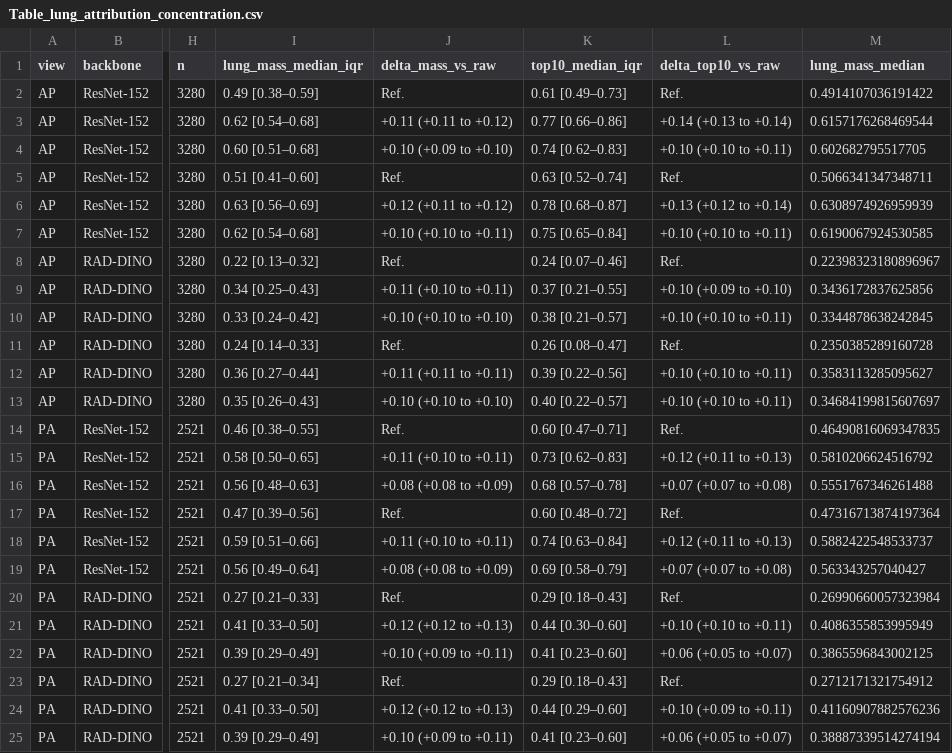
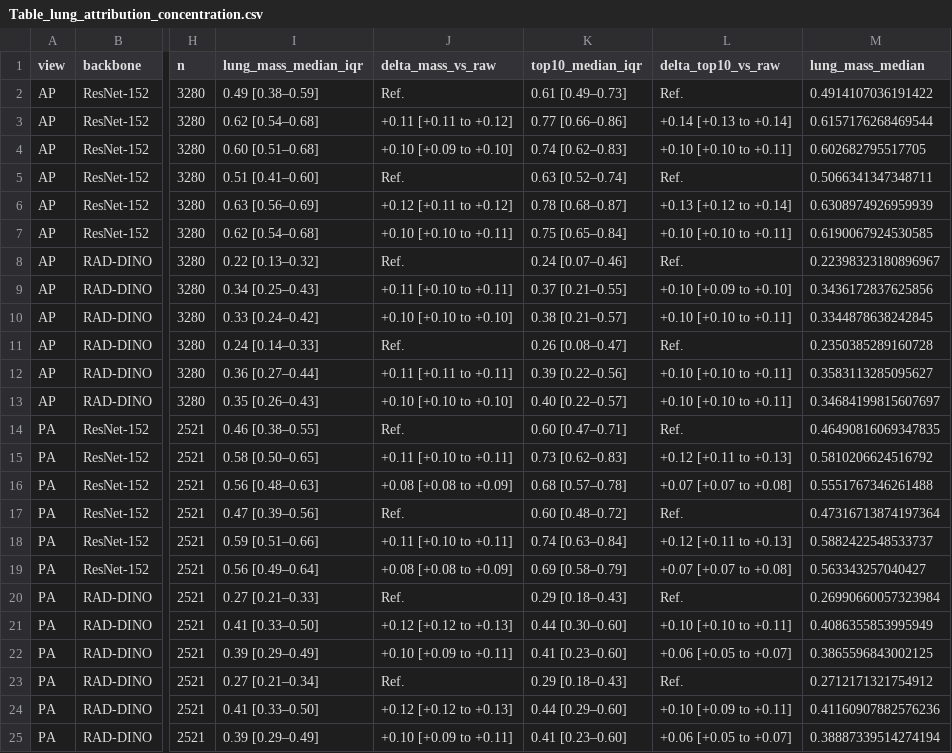
Before and after one commit to wlghd5524/pneumonia-lung-preprocessing, a CSV file: results/primary/Table_lung_attribution_concentration.csv, drawn as a sheet; only a part is shown, gaps mark what is left out; the diff names each change by its address in the sheet, - before the commit and + after, or states it on an @@ line.

Commit message:
Match table and figure captions to the manuscript
Tables 6, 7, S1, S3, S4, S5, S7, and S8 and Figures 5 and S1 use the
manuscript captions and labels. Table S7 intervals use square brackets.
The generating scripts write the same text.

```diff
--- a/results/primary/Table_lung_attribution_concentration.csv
+++ b/results/primary/Table_lung_attribution_concentration.csv
-J3 (delta_mass_vs_raw): +0.11 (+0.11 to +0.12)
+J3 (delta_mass_vs_raw): +0.11 [+0.11 to +0.12]
-L3 (delta_top10_vs_raw): +0.14 (+0.13 to +0.14)
+L3 (delta_top10_vs_raw): +0.14 [+0.13 to +0.14]
-J4 (delta_mass_vs_raw): +0.10 (+0.09 to +0.10)
+J4 (delta_mass_vs_raw): +0.10 [+0.09 to +0.10]
-L4 (delta_top10_vs_raw): +0.10 (+0.10 to +0.11)
+L4 (delta_top10_vs_raw): +0.10 [+0.10 to +0.11]
-J6 (delta_mass_vs_raw): +0.12 (+0.11 to +0.12)
+J6 (delta_mass_vs_raw): +0.12 [+0.11 to +0.12]
-L6 (delta_top10_vs_raw): +0.13 (+0.12 to +0.14)
+L6 (delta_top10_vs_raw): +0.13 [+0.12 to +0.14]
-J7 (delta_mass_vs_raw): +0.10 (+0.10 to +0.11)
+J7 (delta_mass_vs_raw): +0.10 [+0.10 to +0.11]
-L7 (delta_top10_vs_raw): +0.10 (+0.10 to +0.11)
+L7 (delta_top10_vs_raw): +0.10 [+0.10 to +0.11]
-J9 (delta_mass_vs_raw): +0.11 (+0.10 to +0.11)
+J9 (delta_mass_vs_raw): +0.11 [+0.10 to +0.11]
-L9 (delta_top10_vs_raw): +0.10 (+0.09 to +0.10)
+L9 (delta_top10_vs_raw): +0.10 [+0.09 to +0.10]
-J10 (delta_mass_vs_raw): +0.10 (+0.10 to +0.10)
+J10 (delta_mass_vs_raw): +0.10 [+0.10 to +0.10]
-L10 (delta_top10_vs_raw): +0.10 (+0.10 to +0.11)
+L10 (delta_top10_vs_raw): +0.10 [+0.10 to +0.11]
-J12 (delta_mass_vs_raw): +0.11 (+0.11 to +0.11)
+J12 (delta_mass_vs_raw): +0.11 [+0.11 to +0.11]
-L12:L13 (delta_top10_vs_raw): +0.10 (+0.10 to +0.11)
+L12:L13 (delta_top10_vs_raw): +0.10 [+0.10 to +0.11]
-J13 (delta_mass_vs_raw): +0.10 (+0.10 to +0.10)
+J13 (delta_mass_vs_raw): +0.10 [+0.10 to +0.10]
-J15 (delta_mass_vs_raw): +0.11 (+0.10 to +0.11)
+J15 (delta_mass_vs_raw): +0.11 [+0.10 to +0.11]
-L15 (delta_top10_vs_raw): +0.12 (+0.11 to +0.13)
+L15 (delta_top10_vs_raw): +0.12 [+0.11 to +0.13]
-J16 (delta_mass_vs_raw): +0.08 (+0.08 to +0.09)
+J16 (delta_mass_vs_raw): +0.08 [+0.08 to +0.09]
-L16 (delta_top10_vs_raw): +0.07 (+0.07 to +0.08)
+L16 (delta_top10_vs_raw): +0.07 [+0.07 to +0.08]
-J18 (delta_mass_vs_raw): +0.11 (+0.10 to +0.11)
+J18 (delta_mass_vs_raw): +0.11 [+0.10 to +0.11]
-L18 (delta_top10_vs_raw): +0.12 (+0.11 to +0.13)
+L18 (delta_top10_vs_raw): +0.12 [+0.11 to +0.13]
-J19 (delta_mass_vs_raw): +0.08 (+0.08 to +0.09)
+J19 (delta_mass_vs_raw): +0.08 [+0.08 to +0.09]
-L19 (delta_top10_vs_raw): +0.07 (+0.07 to +0.08)
+L19 (delta_top10_vs_raw): +0.07 [+0.07 to +0.08]
-J21 (delta_mass_vs_raw): +0.12 (+0.12 to +0.13)
+J21 (delta_mass_vs_raw): +0.12 [+0.12 to +0.13]
-L21 (delta_top10_vs_raw): +0.10 (+0.10 to +0.11)
+L21 (delta_top10_vs_raw): +0.10 [+0.10 to +0.11]
-J22 (delta_mass_vs_raw): +0.10 (+0.09 to +0.11)
+J22 (delta_mass_vs_raw): +0.10 [+0.09 to +0.11]
-L22 (delta_top10_vs_raw): +0.06 (+0.05 to +0.07)
+L22 (delta_top10_vs_raw): +0.06 [+0.05 to +0.07]
-J24 (delta_mass_vs_raw): +0.12 (+0.12 to +0.13)
+J24 (delta_mass_vs_raw): +0.12 [+0.12 to +0.13]
-L24 (delta_top10_vs_raw): +0.10 (+0.09 to +0.11)
+L24 (delta_top10_vs_raw): +0.10 [+0.09 to +0.11]
-J25 (delta_mass_vs_raw): +0.10 (+0.09 to +0.11)
+J25 (delta_mass_vs_raw): +0.10 [+0.09 to +0.11]
-L25 (delta_top10_vs_raw): +0.06 (+0.05 to +0.07)
+L25 (delta_top10_vs_raw): +0.06 [+0.05 to +0.07]
```
Also changed, not shown: results/supplement/Table_S7_lung_field_attribution_concentration.csv, 19 other files.
